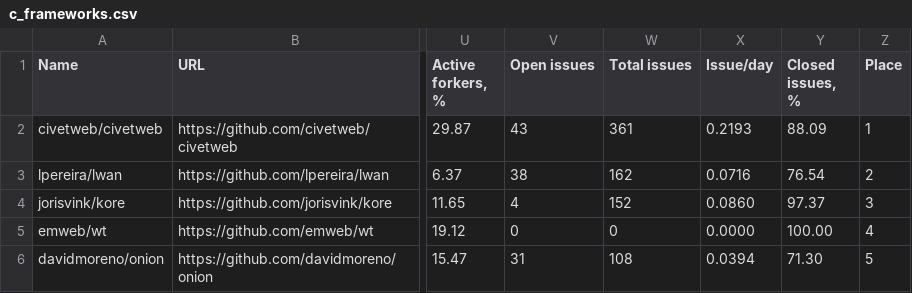
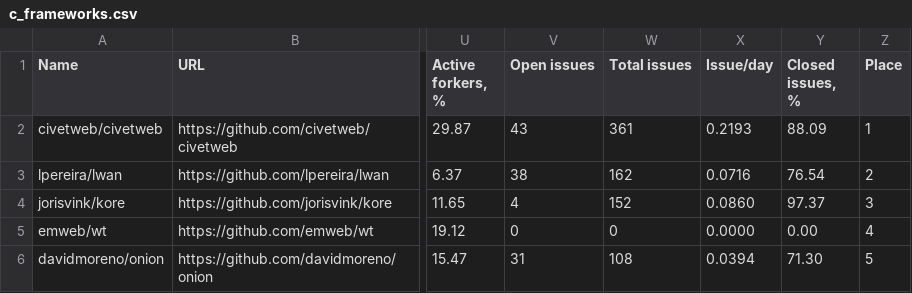
Before and after one commit to fedir/ghstat, a CSV file: stats/c_frameworks.csv, drawn as a sheet; only a part is shown, gaps mark what is left out; the diff names each change by its address in the sheet, - before the commit and + after, or states it on an @@ line.

```diff
--- a/stats/c_frameworks.csv
+++ b/stats/c_frameworks.csv
-Y5 (Closed issues, %): 100.00
+Y5 (Closed issues, %): 0.00
```
Also changed, not shown: stats/all_frameworks.csv, stats/cpp_frameworks.csv, 7 other files.
